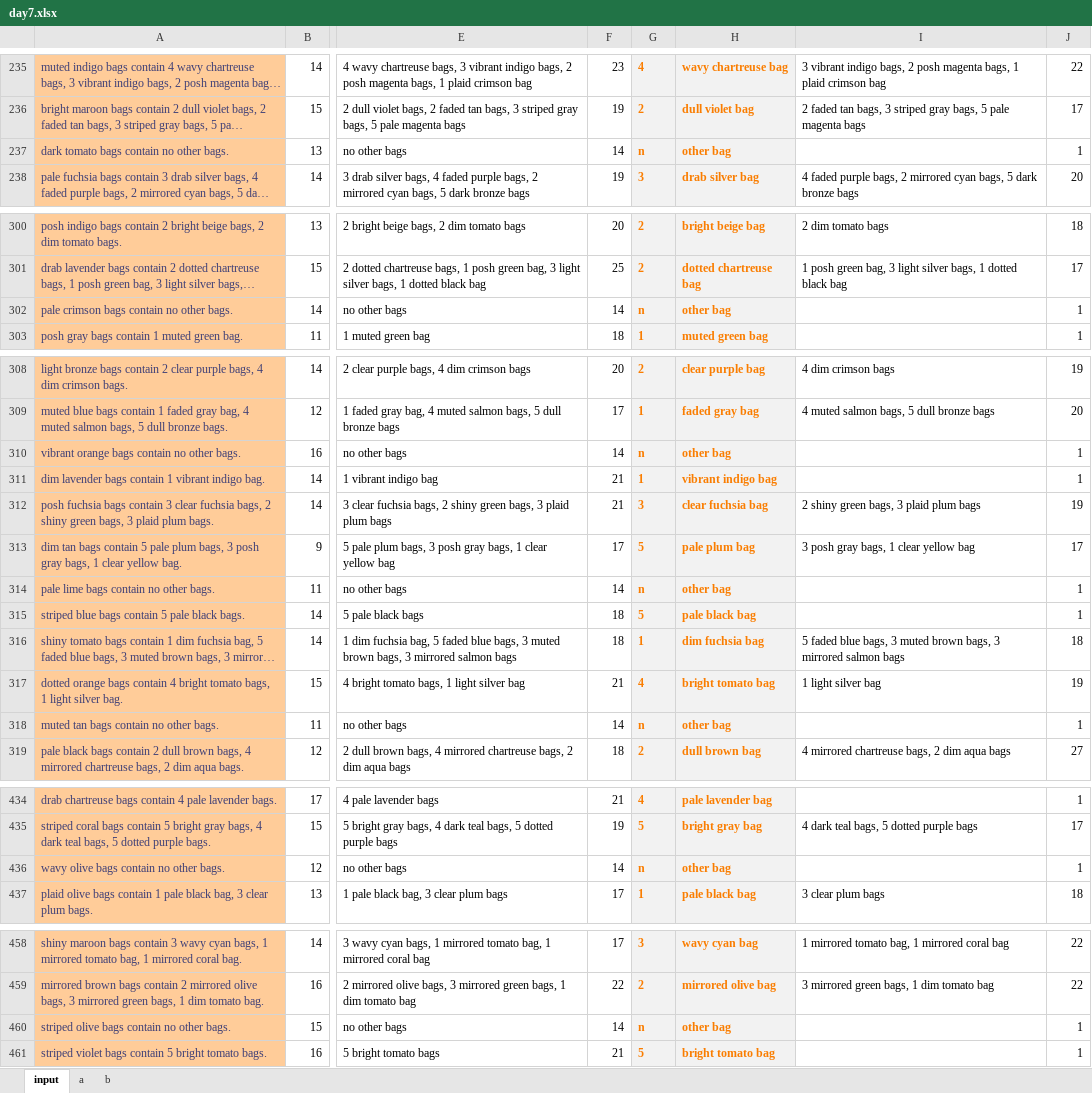
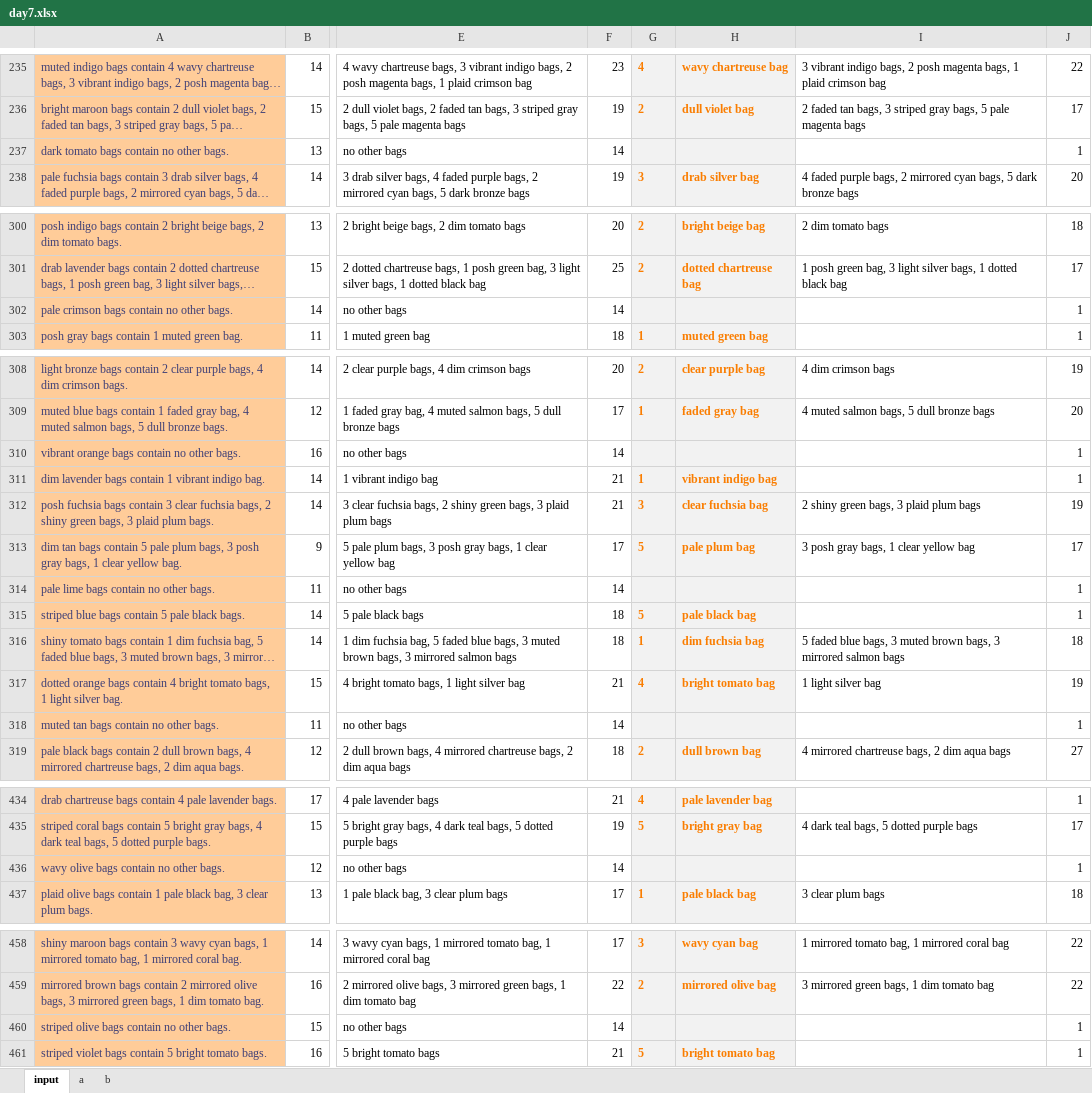
Before and after one commit to grebnetiew/aoc2020, an Excel workbook: 7/day7.xlsx, sheet input, drawn as a sheet; only a part is shown, gaps mark what is left out; long unchanged cells end in …; values as stored, in another font and other column widths than the file's, no borders; the diff covers the shown part only; the diff names each change by its address in the sheet, - before the commit and + after, or states it on an @@ line.

Commit message:
Correct some input parsing for empty bags

```diff
--- a/7/day7.xlsx (sheet input)
+++ b/7/day7.xlsx (sheet input)
-G237: n
+G237: (empty)
-H237: other bag
+H237: (empty)
-G302: n
+G302: (empty)
-H302: other bag
+H302: (empty)
-G310: n
+G310: (empty)
-H310: other bag
+H310: (empty)
-G314: n
+G314: (empty)
-H314: other bag
+H314: (empty)
-G318: n
+G318: (empty)
-H318: other bag
+H318: (empty)
-G436: n
+G436: (empty)
-H436: other bag
+H436: (empty)
-G460: n
+G460: (empty)
-H460: other bag
+H460: (empty)
```
Also changed, not shown: 6 edited cells elsewhere in this sheet, sheet a, sheet b, formulas that keep their value.
